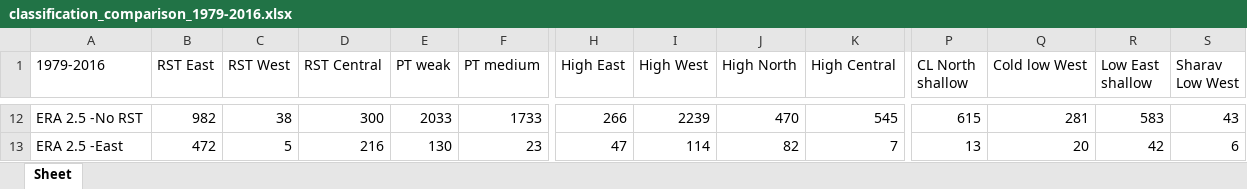
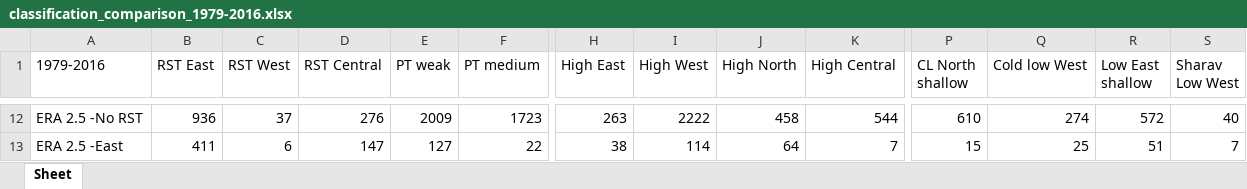
Before and after one commit to hatzvika/RSTs, an Excel workbook: python/Statistics/Results/classification_comparison_1979-2016.xlsx, sheet Sheet, drawn as a sheet; only a part is shown, gaps mark what is left out; values as stored, in another font and other column widths than the file's, no cell formats; the diff covers the shown part only; the diff names each change by its address in the sheet, - before the commit and + after, or states it on an @@ line.

```diff
--- a/python/Statistics/Results/classification_comparison_1979-2016.xlsx (sheet Sheet)
+++ b/python/Statistics/Results/classification_comparison_1979-2016.xlsx (sheet Sheet)
-B12 (RST East): 982
+B12 (RST East): 936
-C12 (RST West): 38
+C12 (RST West): 37
-D12 (RST Central): 300
+D12 (RST Central): 276
-E12 (PT weak): 2033
+E12 (PT weak): 2009
-F12 (PT medium): 1733
+F12 (PT medium): 1723
-H12 (High East): 266
+H12 (High East): 263
-I12 (High West): 2239
+I12 (High West): 2222
-J12 (High North): 470
+J12 (High North): 458
-K12 (High Central): 545
+K12 (High Central): 544
-P12 (CL North shallow): 615
+P12 (CL North shallow): 610
-Q12 (Cold low West): 281
+Q12 (Cold low West): 274
-R12 (Low East shallow): 583
+R12 (Low East shallow): 572
-S12 (Sharav Low West): 43
+S12 (Sharav Low West): 40
-B13 (RST East): 472
+B13 (RST East): 411
-C13 (RST West): 5
+C13 (RST West): 6
-D13 (RST Central): 216
+D13 (RST Central): 147
-E13 (PT weak): 130
+E13 (PT weak): 127
-F13 (PT medium): 23
+F13 (PT medium): 22
-H13 (High East): 47
+H13 (High East): 38
-J13 (High North): 82
+J13 (High North): 64
-P13 (CL North shallow): 13
+P13 (CL North shallow): 15
-Q13 (Cold low West): 20
+Q13 (Cold low West): 25
-R13 (Low East shallow): 42
+R13 (Low East shallow): 51
-S13 (Sharav Low West): 6
+S13 (Sharav Low West): 7
```
Also changed, not shown: 1 removed row and 164 edited cells elsewhere in this sheet, cell formats, python/Statistics/Results/RST_classification_ERA_1979-2016.xlsx, python/Statistics/Results/RST_classification_ERA_2.5_1979-2016.xlsx, 8 other files.
